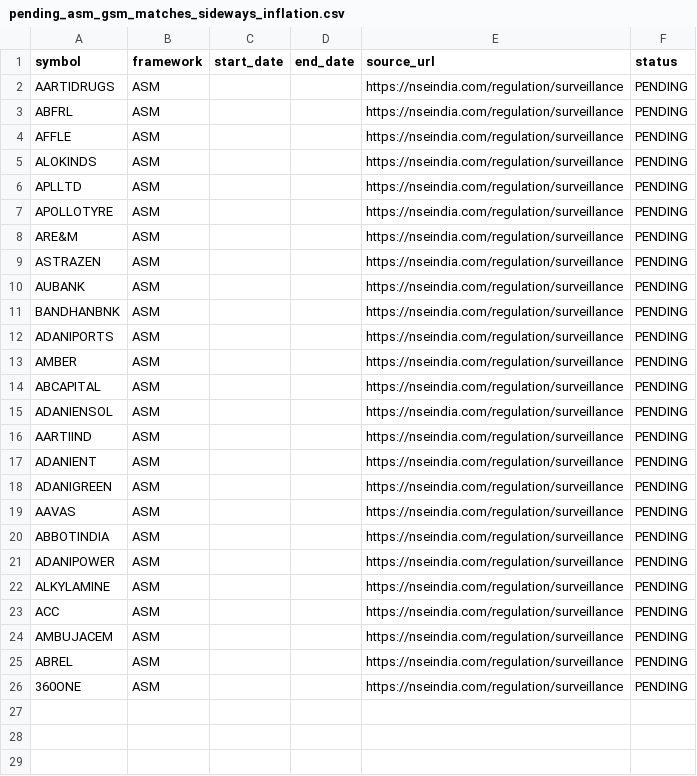
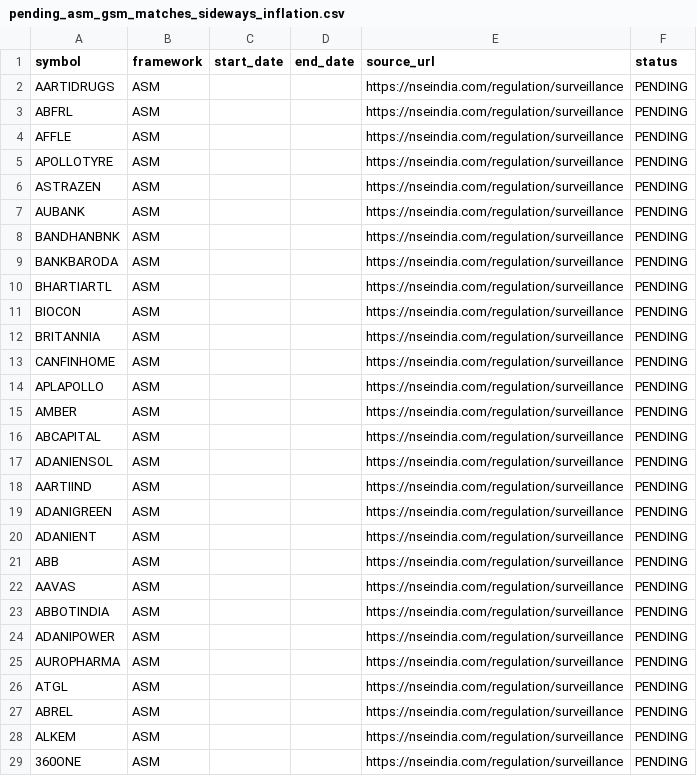
Before and after one commit to ravitejagovindu/Stockbot, a CSV file: backtest/outputs/pending_asm_gsm_matches_sideways_inflation.csv, drawn as a sheet.

```diff
--- a/backtest/outputs/pending_asm_gsm_matches_sideways_inflation.csv
+++ b/backtest/outputs/pending_asm_gsm_matches_sideways_inflation.csv
@@ -4,6 +4,3 @@ ABFRL,ASM,,,https://nseindia.com/regulation/surveillance,PENDING
 AFFLE,ASM,,,https://nseindia.com/regulation/surveillance,PENDING
-ALOKINDS,ASM,,,https://nseindia.com/regulation/surveillance,PENDING
-APLLTD,ASM,,,https://nseindia.com/regulation/surveillance,PENDING
 APOLLOTYRE,ASM,,,https://nseindia.com/regulation/surveillance,PENDING
-ARE&M,ASM,,,https://nseindia.com/regulation/surveillance,PENDING
 ASTRAZEN,ASM,,,https://nseindia.com/regulation/surveillance,PENDING
@@ -11,3 +8,8 @@ AUBANK,ASM,,,https://nseindia.com/regulation/surveillance,PENDING
 BANDHANBNK,ASM,,,https://nseindia.com/regulation/surveillance,PENDING
-ADANIPORTS,ASM,,,https://nseindia.com/regulation/surveillance,PENDING
+BANKBARODA,ASM,,,https://nseindia.com/regulation/surveillance,PENDING
+BHARTIARTL,ASM,,,https://nseindia.com/regulation/surveillance,PENDING
+BIOCON,ASM,,,https://nseindia.com/regulation/surveillance,PENDING
+BRITANNIA,ASM,,,https://nseindia.com/regulation/surveillance,PENDING
+CANFINHOME,ASM,,,https://nseindia.com/regulation/surveillance,PENDING
+APLAPOLLO,ASM,,,https://nseindia.com/regulation/surveillance,PENDING
 AMBER,ASM,,,https://nseindia.com/regulation/surveillance,PENDING
@@ -16,4 +18,5 @@ ADANIENSOL,ASM,,,https://nseindia.com/regulation/surveillance,PENDING
 AARTIIND,ASM,,,https://nseindia.com/regulation/surveillance,PENDING
+ADANIGREEN,ASM,,,https://nseindia.com/regulation/surveillance,PENDING
 ADANIENT,ASM,,,https://nseindia.com/regulation/surveillance,PENDING
-ADANIGREEN,ASM,,,https://nseindia.com/regulation/surveillance,PENDING
+ABB,ASM,,,https://nseindia.com/regulation/surveillance,PENDING
 AAVAS,ASM,,,https://nseindia.com/regulation/surveillance,PENDING
@@ -21,6 +24,6 @@ ABBOTINDIA,ASM,,,https://nseindia.com/regulation/surveillance,PENDING
 ADANIPOWER,ASM,,,https://nseindia.com/regulation/surveillance,PENDING
-ALKYLAMINE,ASM,,,https://nseindia.com/regulation/surveillance,PENDING
-ACC,ASM,,,https://nseindia.com/regulation/surveillance,PENDING
-AMBUJACEM,ASM,,,https://nseindia.com/regulation/surveillance,PENDING
+AUROPHARMA,ASM,,,https://nseindia.com/regulation/surveillance,PENDING
+ATGL,ASM,,,https://nseindia.com/regulation/surveillance,PENDING
 ABREL,ASM,,,https://nseindia.com/regulation/surveillance,PENDING
+ALKEM,ASM,,,https://nseindia.com/regulation/surveillance,PENDING
 360ONE,ASM,,,https://nseindia.com/regulation/surveillance,PENDING
```
Also changed, not shown: backtest/outputs/candidate_trades_bull_run.csv, backtest/outputs/pending_asm_gsm_matches_bull_run.csv, 12 other files.
